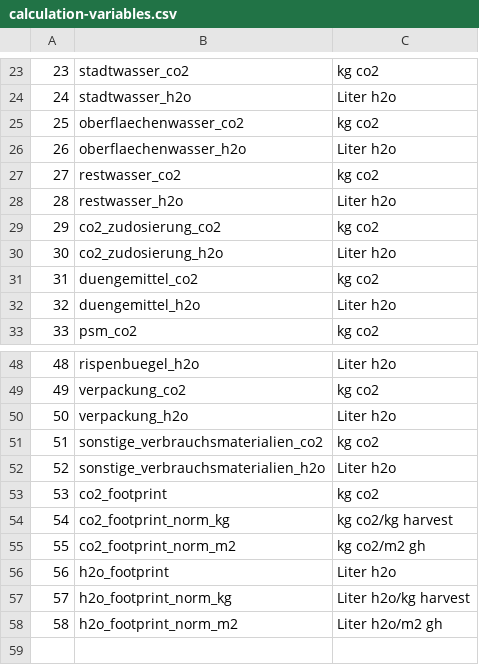
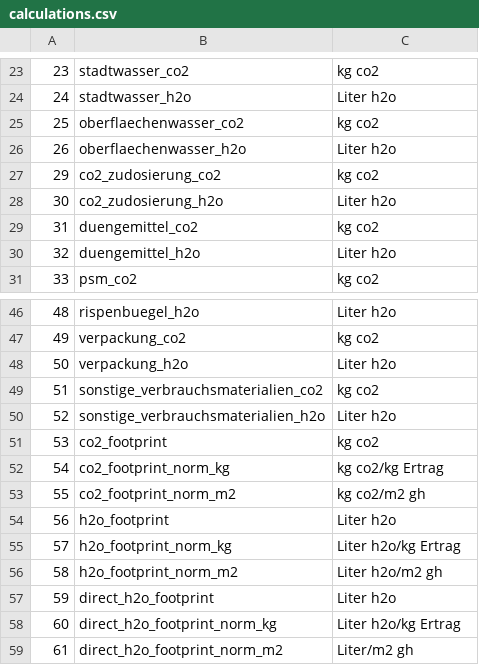
Before and after one commit to Lawdrian/benchmark-system-gb, a CSV file: backend/data/calculations.csv (was backend/data/calculation-variables.csv), drawn as a sheet; only a part is shown, gaps mark what is left out.

Commit message:
Improve visualization of h2o and co2 footprints
- Add new h2o plot only showing direct water usage footrpint
- Differentiate between kg and m2 normalized best performer
- Add new radio button to water usage page
- Don't show plots, if there is no water data

```diff
--- a/backend/data/calculation-variables.csv
+++ b/backend/data/calculations.csv
@@ -26,4 +26,2 @@
 26,oberflaechenwasser_h2o,Liter h2o
-27,restwasser_co2,kg co2
-28,restwasser_h2o,Liter h2o
 29,co2_zudosierung_co2,kg co2
@@ -53,6 +51,9 @@
 53,co2_footprint,kg co2
-54,co2_footprint_norm_kg,kg co2/kg harvest
+54,co2_footprint_norm_kg,kg co2/kg Ertrag
 55,co2_footprint_norm_m2,kg co2/m2 gh
 56,h2o_footprint,Liter h2o
-57,h2o_footprint_norm_kg,Liter h2o/kg harvest
+57,h2o_footprint_norm_kg,Liter h2o/kg Ertrag
 58,h2o_footprint_norm_m2,Liter h2o/m2 gh
+59,direct_h2o_footprint, Liter h2o
+60,direct_h2o_footprint_norm_kg,Liter h2o/kg Ertrag
+61,direct_h2o_footprint_norm_m2,Liter/m2 gh
```
Also changed, not shown: backend/data/measurements.csv, backend/data/measurementunits.csv, 32 other files.
